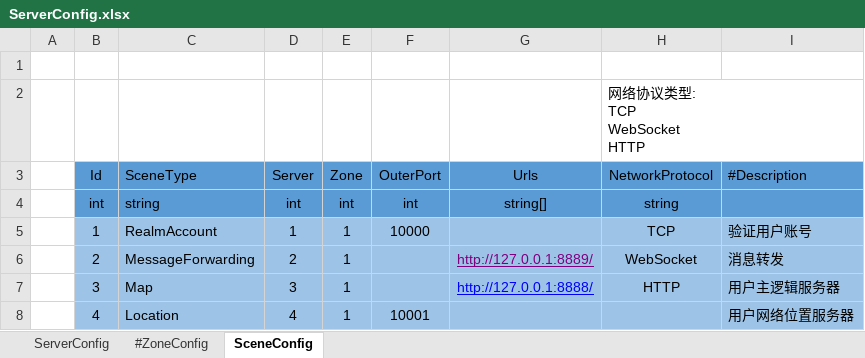
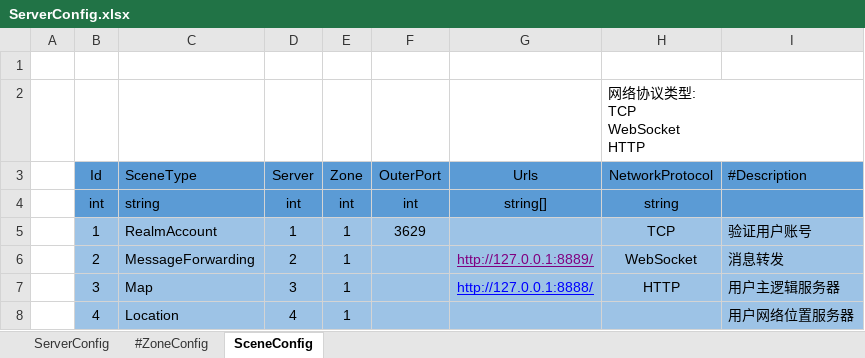
Before and after one commit to qq362946/Sining, an Excel workbook: Excel/Server/ServerConfig.xlsx, sheet SceneConfig, drawn as a sheet; values as stored, in another font and other column widths than the file's, no borders; the diff names each change by its address in the sheet, - before the commit and + after, or states it on an @@ line.

```diff
--- a/Excel/Server/ServerConfig.xlsx (sheet SceneConfig)
+++ b/Excel/Server/ServerConfig.xlsx (sheet SceneConfig)
-F5 (OuterPort): 10000
+F5 (OuterPort): 3629
-F8 (OuterPort): 10001
+F8 (OuterPort): (empty)
```
Also changed, not shown: 27 other files.
